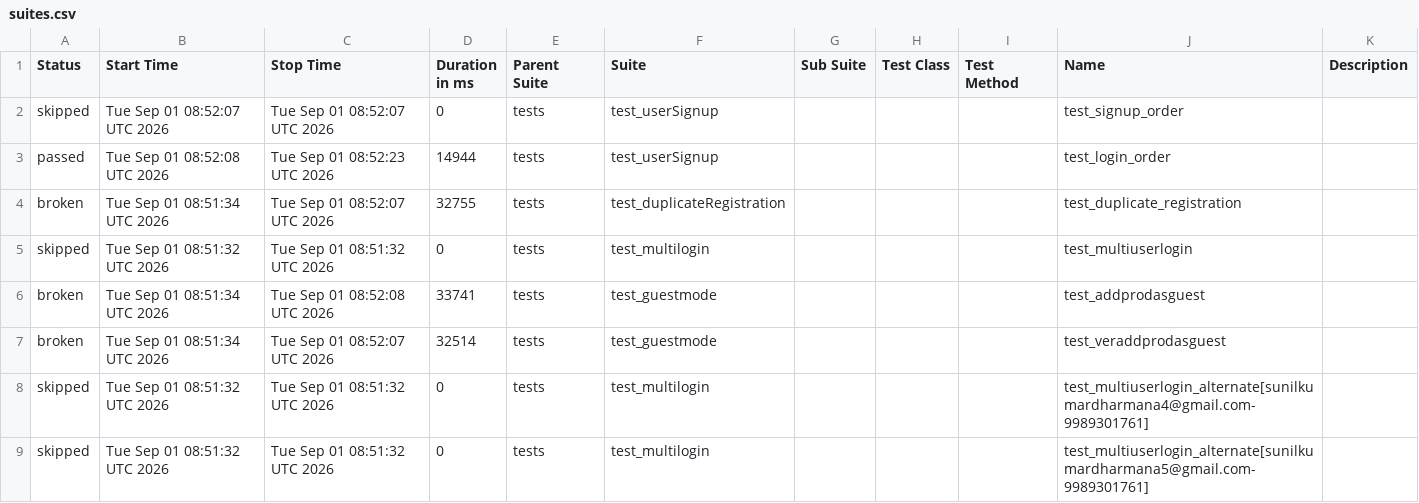
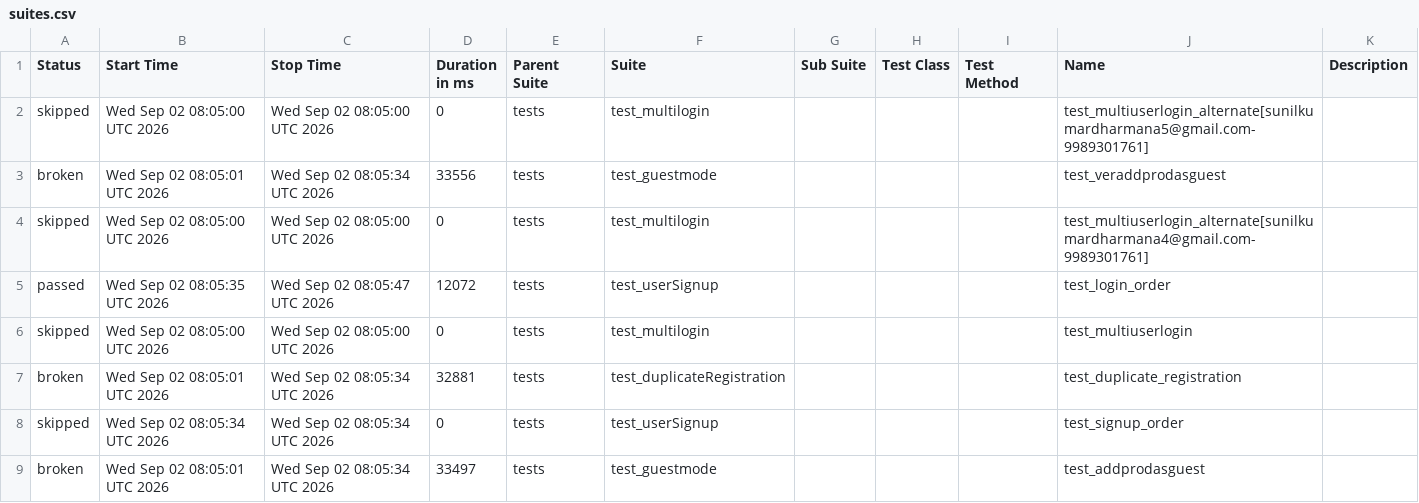
Before and after one commit to sunilkumardharmana24-afk/My_project, a CSV file: data/suites.csv, drawn as a sheet.

```diff
--- a/data/suites.csv
+++ b/data/suites.csv
@@ -1,9 +1,9 @@
 "Status","Start Time","Stop Time","Duration in ms","Parent Suite","Suite","Sub Suite","Test Class","Test Method","Name","Description"
-"skipped","Tue Sep 01 08:52:07 UTC 2026","Tue Sep 01 08:52:07 UTC 2026","0","tests","test_userSignup","","","","test_signup_order",""
-"passed","Tue Sep 01 08:52:08 UTC 2026","Tue Sep 01 08:52:23 UTC 2026","14944","tests","test_userSignup","","","","test_login_order",""
-"broken","Tue Sep 01 08:51:34 UTC 2026","Tue Sep 01 08:52:07 UTC 2026","32755","tests","test_duplicateRegistration","","","","test_duplicate_registration",""
-"skipped","Tue Sep 01 08:51:32 UTC 2026","Tue Sep 01 08:51:32 UTC 2026","0","tests","test_multilogin","","","","test_multiuserlogin",""
-"broken","Tue Sep 01 08:51:34 UTC 2026","Tue Sep 01 08:52:08 UTC 2026","33741","tests","test_guestmode","","","","test_addprodasguest",""
-"broken","Tue Sep 01 08:51:34 UTC 2026","Tue Sep 01 08:52:07 UTC 2026","32514","tests","test_guestmode","","","","test_veraddprodasguest",""
-"skipped","Tue Sep 01 08:51:32 UTC 2026","Tue Sep 01 08:51:32 UTC 2026","0","tests","test_multilogin","","","","test_multiuserlogin_alternate[sunilkumardharmana4@gmail.com-9989301761]",""
-"skipped","Tue Sep 01 08:51:32 UTC 2026","Tue Sep 01 08:51:32 UTC 2026","0","tests","test_multilogin","","","","test_multiuserlogin_alternate[sunilkumardharmana5@gmail.com-9989301761]",""
+"skipped","Wed Sep 02 08:05:00 UTC 2026","Wed Sep 02 08:05:00 UTC 2026","0","tests","test_multilogin","","","","test_multiuserlogin_alternate[sunilkumardharmana5@gmail.com-9989301761]",""
+"broken","Wed Sep 02 08:05:01 UTC 2026","Wed Sep 02 08:05:34 UTC 2026","33556","tests","test_guestmode","","","","test_veraddprodasguest",""
+"skipped","Wed Sep 02 08:05:00 UTC 2026","Wed Sep 02 08:05:00 UTC 2026","0","tests","test_multilogin","","","","test_multiuserlogin_alternate[sunilkumardharmana4@gmail.com-9989301761]",""
+"passed","Wed Sep 02 08:05:35 UTC 2026","Wed Sep 02 08:05:47 UTC 2026","12072","tests","test_userSignup","","","","test_login_order",""
+"skipped","Wed Sep 02 08:05:00 UTC 2026","Wed Sep 02 08:05:00 UTC 2026","0","tests","test_multilogin","","","","test_multiuserlogin",""
+"broken","Wed Sep 02 08:05:01 UTC 2026","Wed Sep 02 08:05:34 UTC 2026","32881","tests","test_duplicateRegistration","","","","test_duplicate_registration",""
+"skipped","Wed Sep 02 08:05:34 UTC 2026","Wed Sep 02 08:05:34 UTC 2026","0","tests","test_userSignup","","","","test_signup_order",""
+"broken","Wed Sep 02 08:05:01 UTC 2026","Wed Sep 02 08:05:34 UTC 2026","33497","tests","test_guestmode","","","","test_addprodasguest",""
```
Also changed, not shown: 55 other files.
